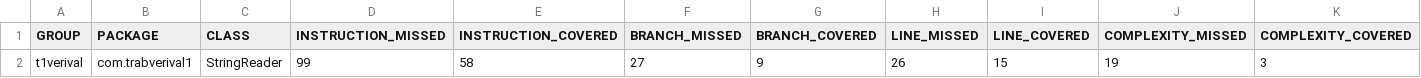
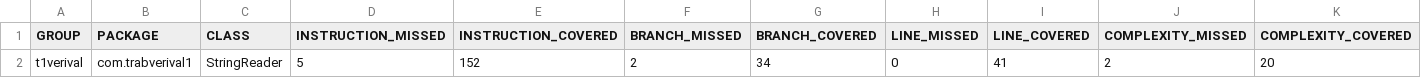
Before and after one commit to Enzo-548/t1-verival-s2-2025, a CSV file: t1verival/target/site/jacoco/jacoco.csv, drawn as a sheet; only a part is shown; removed rows and columns are numbered as before the commit, all else as after; rows hold the shown columns only; the diff names each change by its address in the sheet, - before the commit and + after, or states it on an @@ line.

```diff
--- a/t1verival/target/site/jacoco/jacoco.csv
+++ b/t1verival/target/site/jacoco/jacoco.csv
-row 2: t1verival | com.trabverival1 | StringReader | 99 | 58 | 27 | 9 | 26 | 15 | 19 | 3
+row 2: t1verival | com.trabverival1 | StringReader | 5 | 152 | 2 | 34 | 0 | 41 | 2 | 20
```
Also changed, not shown: 19 other files.
